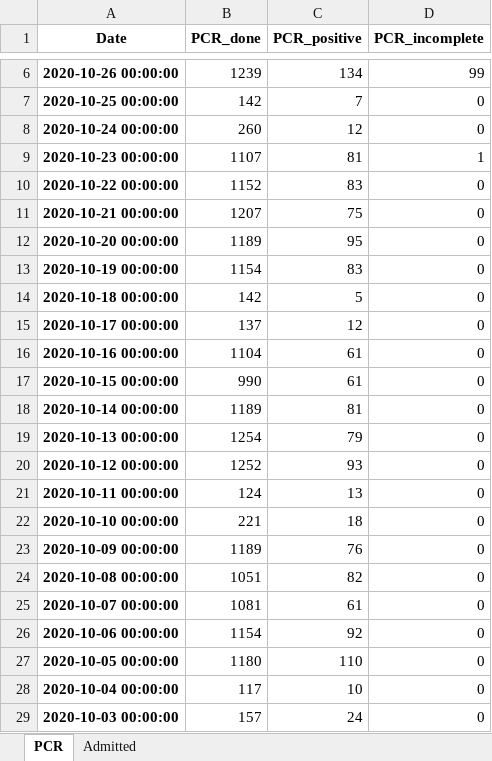
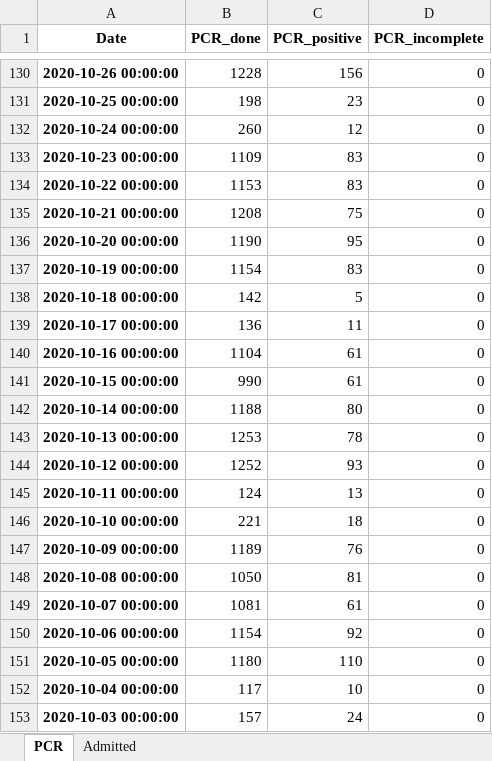
Before and after one commit to fra-mar/data_analysis, an Excel workbook: COVID19/RegUppsala-Covid/RegUppsala_COVID_nubild_backup.xlsx, sheet PCR, drawn as a sheet; only a part is shown, gaps mark what is left out; values as stored, in another font and other column widths than the file's, no borders; addresses are those after the commit; the diff covers the shown part only; the diff names each change by its address in the sheet, - before the commit and + after, or states it on an @@ line.

```diff
--- a/COVID19/RegUppsala-Covid/RegUppsala_COVID_nubild_backup.xlsx (sheet PCR)
+++ b/COVID19/RegUppsala-Covid/RegUppsala_COVID_nubild_backup.xlsx (sheet PCR)
-B130 (PCR_done): 1239
+B130 (PCR_done): 1228
-C130 (PCR_positive): 134
+C130 (PCR_positive): 156
-D130 (PCR_incomplete): 99
+D130 (PCR_incomplete): 0
-B131 (PCR_done): 142
+B131 (PCR_done): 198
-C131 (PCR_positive): 7
+C131 (PCR_positive): 23
-B133 (PCR_done): 1107
+B133 (PCR_done): 1109
-C133 (PCR_positive): 81
+C133 (PCR_positive): 83
-D133 (PCR_incomplete): 1
+D133 (PCR_incomplete): 0
-B134 (PCR_done): 1152
+B134 (PCR_done): 1153
-B135 (PCR_done): 1207
+B135 (PCR_done): 1208
-B136 (PCR_done): 1189
+B136 (PCR_done): 1190
-B139 (PCR_done): 137
+B139 (PCR_done): 136
-C139 (PCR_positive): 12
+C139 (PCR_positive): 11
-B142 (PCR_done): 1189
+B142 (PCR_done): 1188
-C142 (PCR_positive): 81
+C142 (PCR_positive): 80
-B143 (PCR_done): 1254
+B143 (PCR_done): 1253
-C143 (PCR_positive): 79
+C143 (PCR_positive): 78
-B148 (PCR_done): 1051
+B148 (PCR_done): 1050
-C148 (PCR_positive): 82
+C148 (PCR_positive): 81
```
Also changed, not shown: 124 added rows and 21 edited cells elsewhere in this sheet, sheet Admitted, 1 other file.
